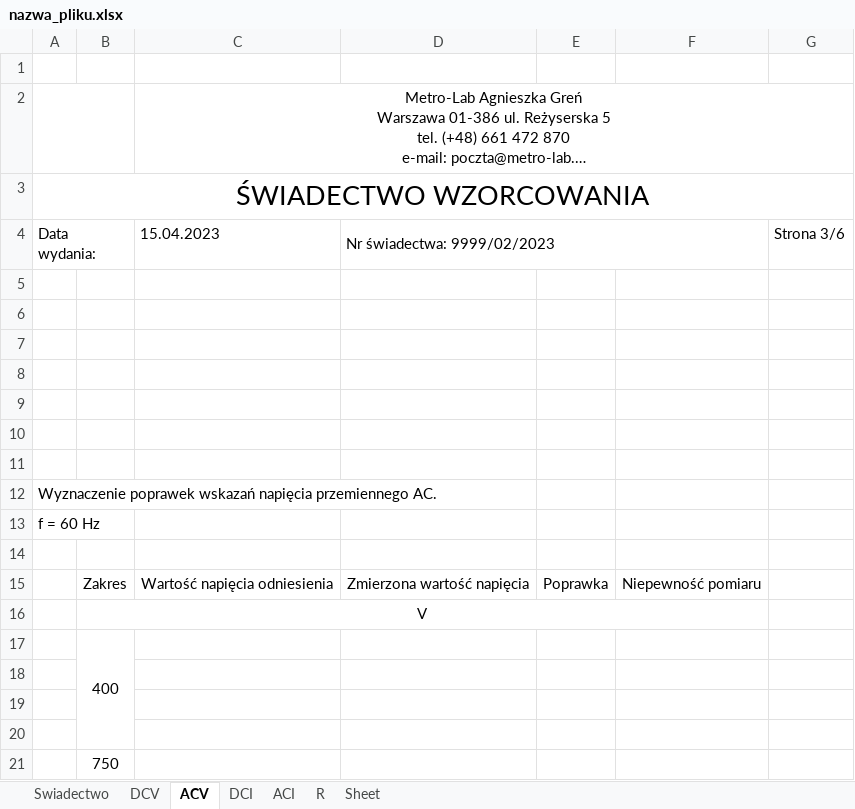
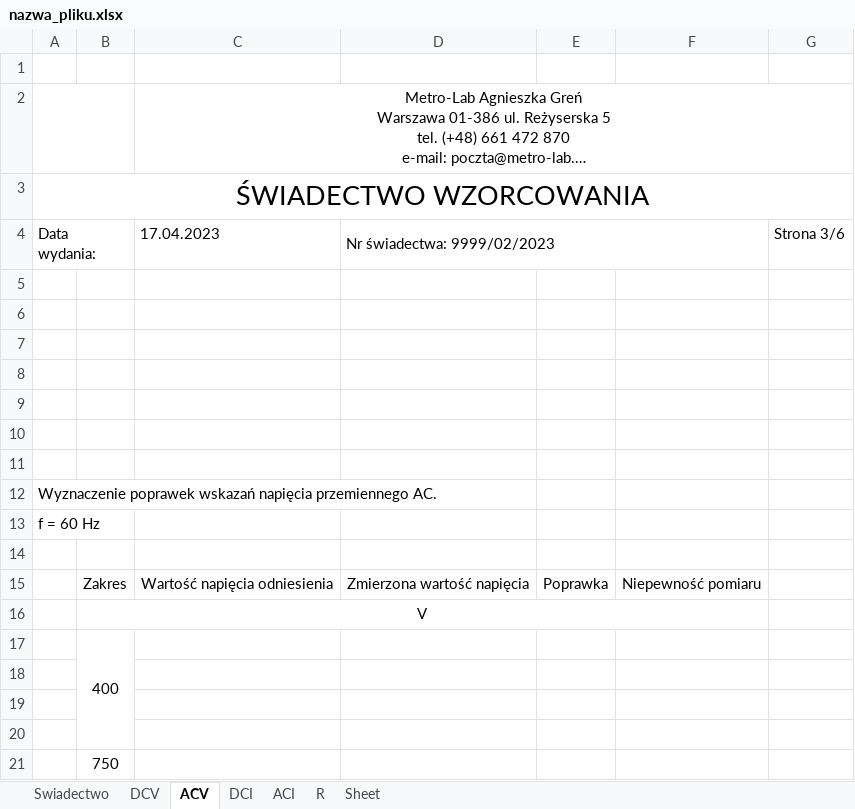
Before and after one commit to matekw26/WitasInzynierka, an Excel workbook: Zapis_Swiadectw_Wzorcowania/nazwa_pliku.xlsx, sheet ACV, drawn as a sheet; long unchanged cells end in …; values as stored, in another font and other column widths than the file's, no borders; charts and pictures not drawn; the diff names each change by its address in the sheet, - before the commit and + after, or states it on an @@ line.

```diff
--- a/Zapis_Swiadectw_Wzorcowania/nazwa_pliku.xlsx (sheet ACV)
+++ b/Zapis_Swiadectw_Wzorcowania/nazwa_pliku.xlsx (sheet ACV)
-C4: 15.04.2023
+C4: 17.04.2023
```
Also changed, not shown: sheet Swiadectwo, sheet ACI, sheet R, sheet DCI, sheet DCV, 1 other file.
